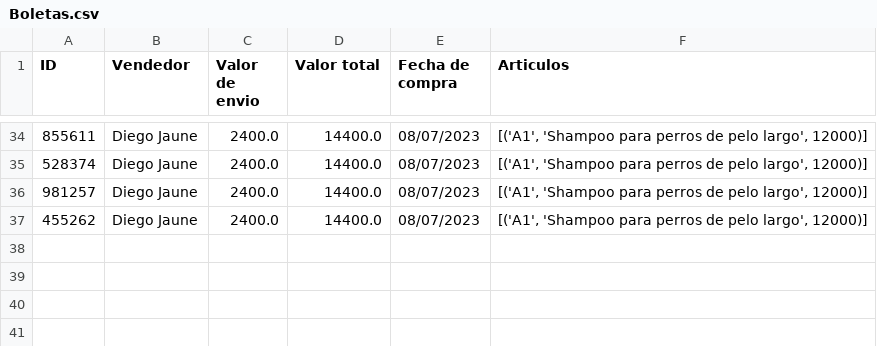
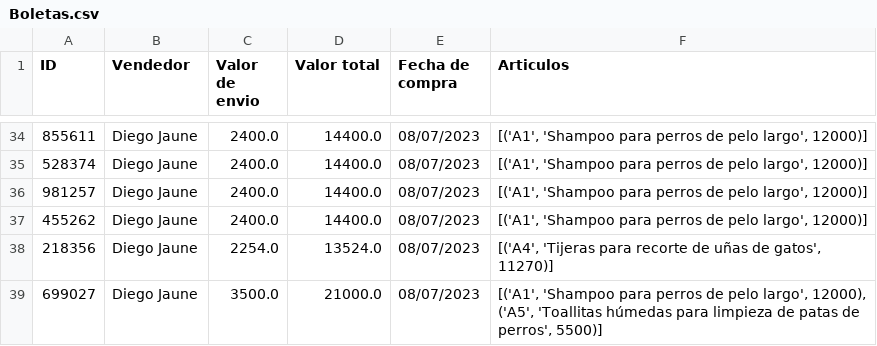
Before and after one commit to IRkwu/TPAP-Tienda, a CSV file: Archivos de Datos/Boletas.csv, drawn as a sheet; only a part is shown, gaps mark what is left out.

```diff
--- a/Archivos de Datos/Boletas.csv
+++ b/Archivos de Datos/Boletas.csv
@@ -37 +37,3 @@ ID, Vendedor, Valor de envio, Valor total, Fecha de compra, Articulos
 455262,Diego Jaune,2400.0,14400.0,08/07/2023,"[('A1', 'Shampoo para perros de pelo largo', 12000)]"
+218356,Diego Jaune,2254.0,13524.0,08/07/2023,"[('A4', 'Tijeras para recorte de uñas de gatos', 11270)]"
+699027,Diego Jaune,3500.0,21000.0,08/07/2023,"[('A1', 'Shampoo para perros de pelo largo', 12000), ('A5', 'Toallitas húmedas para limpieza de patas de perros', 5500)]"
```
Also changed, not shown: Archivos de Datos/ListaArticulos.csv, 2 other files.
